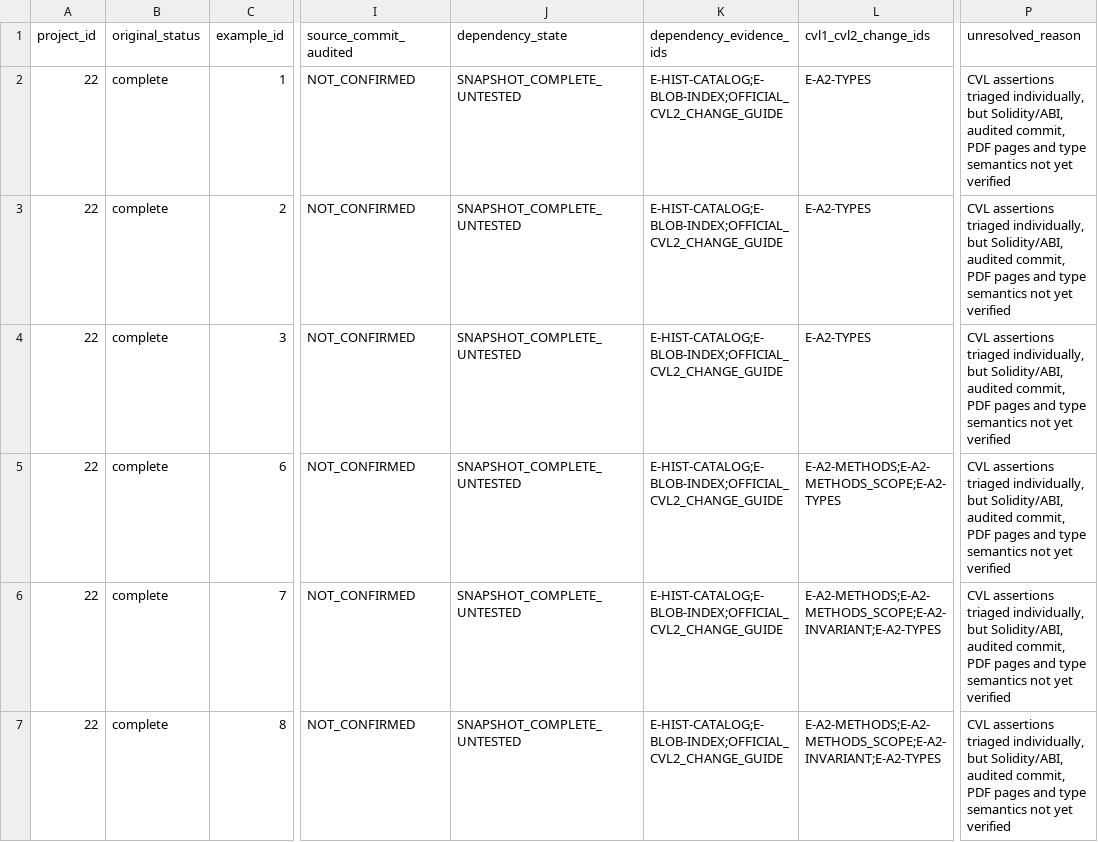
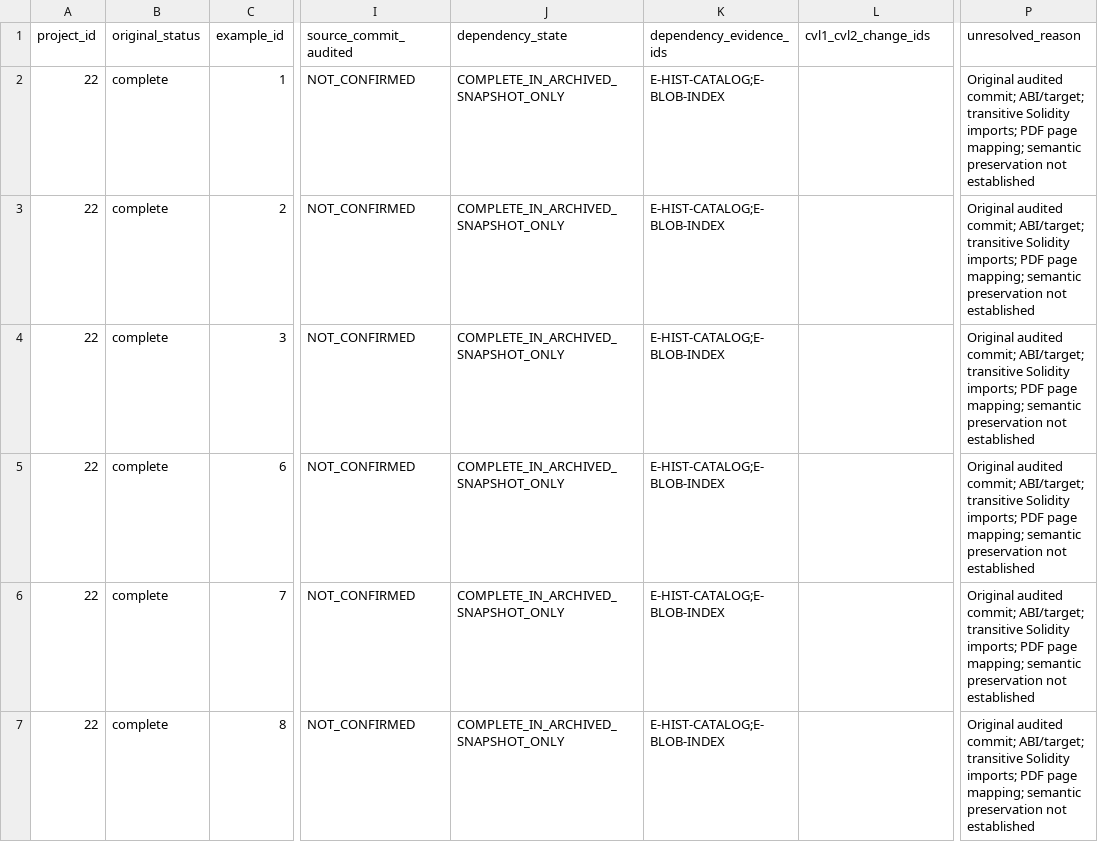
Before and after one commit to matheus-junio-da-silva/Web3Bugs, a CSV file: Web3Bugs-certora/docs/cvl2/research/AGENTE-06/22/properties.csv, drawn as a sheet; only a part is shown, gaps mark what is left out; the diff covers the shown part only; the diff names each change by its address in the sheet, - before the commit and + after, or states it on an @@ line.

```diff
--- a/Web3Bugs-certora/docs/cvl2/research/AGENTE-06/22/properties.csv
+++ b/Web3Bugs-certora/docs/cvl2/research/AGENTE-06/22/properties.csv
-J2:J7 (dependency_state): SNAPSHOT_COMPLETE_UNTESTED
+J2:J7 (dependency_state): COMPLETE_IN_ARCHIVED_SNAPSHOT_ONLY
-K2:K7 (dependency_evidence_ids): E-HIST-CATALOG;E-BLOB-INDEX;OFFICIAL_CVL2_CHANGE_GUIDE
+K2:K7 (dependency_evidence_ids): E-HIST-CATALOG;E-BLOB-INDEX
-L2:L4 (cvl1_cvl2_change_ids): E-A2-TYPES
+L2:L4 (cvl1_cvl2_change_ids): (empty)
-P2:P7 (unresolved_reason): CVL assertions triaged individually, but Solidity/ABI, audited commit, PDF pages and type semantics not yet verified
+P2:P7 (unresolved_reason): Original audited commit; ABI/target; transitive Solidity imports; PDF page mapping; semantic preservation not established
-L5 (cvl1_cvl2_change_ids): E-A2-METHODS;E-A2-METHODS_SCOPE;E-A2-TYPES
+L5 (cvl1_cvl2_change_ids): (empty)
-L6:L7 (cvl1_cvl2_change_ids): E-A2-METHODS;E-A2-METHODS_SCOPE;E-A2-INVARIANT;E-A2-TYPES
+L6:L7 (cvl1_cvl2_change_ids): (empty)
```
Also changed, not shown: 47 edited cells elsewhere in this file, Web3Bugs-certora/docs/cvl2/research/AGENTE-06/1/properties.csv, Web3Bugs-certora/docs/cvl2/research/AGENTE-06/17/properties.csv, 1 other file.
